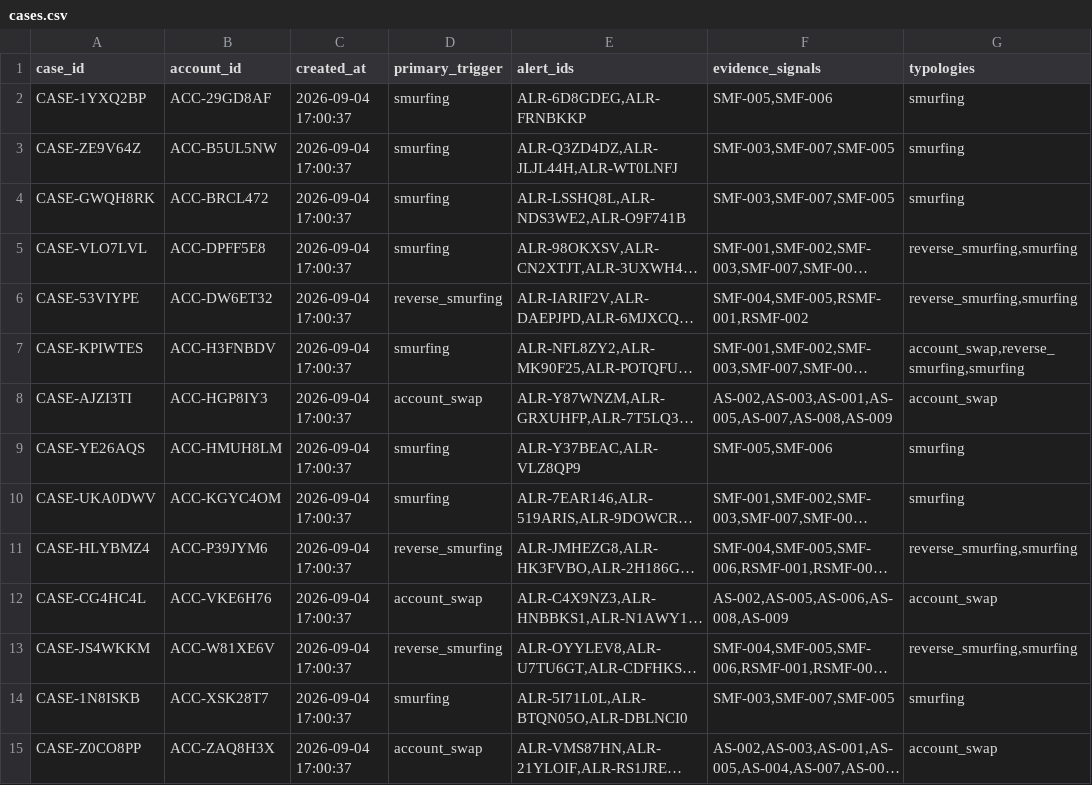
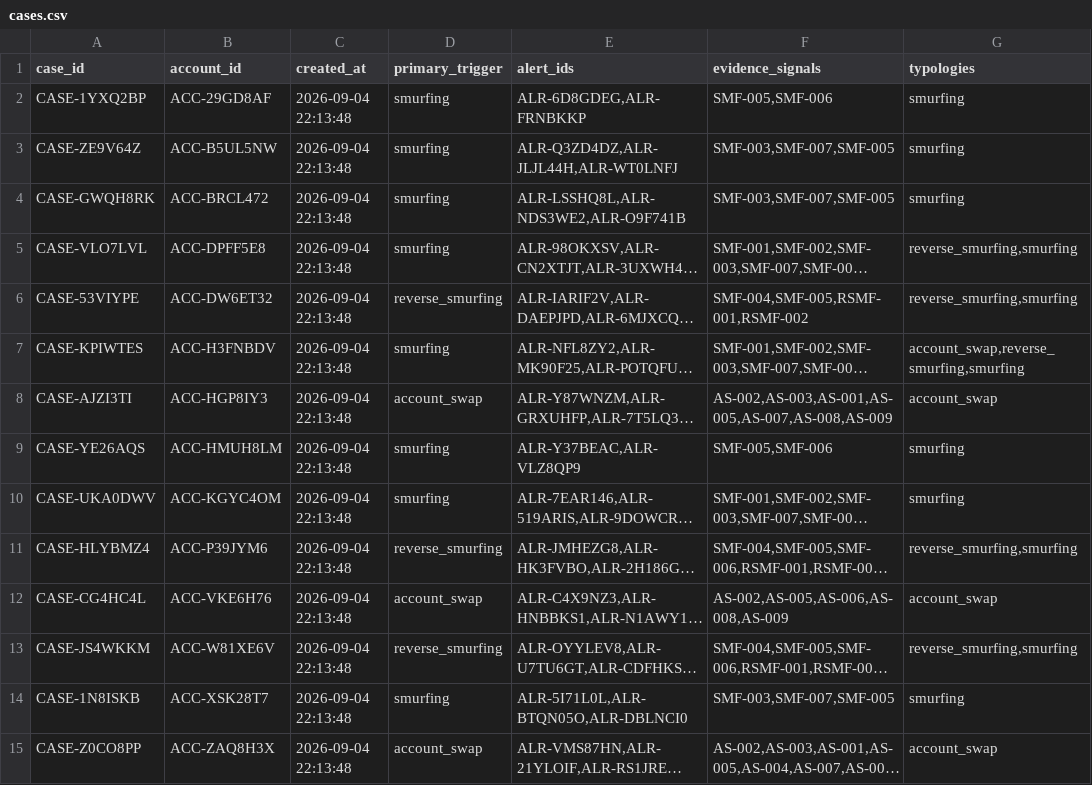
Before and after one commit to rajeevsharmap/Fraud-Investigator-Intelligence, a CSV file: backend/mockdata/cases.csv, drawn as a sheet; only a part is shown; long unchanged cells end in …; the diff names each change by its address in the sheet, - before the commit and + after, or states it on an @@ line.

```diff
--- a/backend/mockdata/cases.csv
+++ b/backend/mockdata/cases.csv
-C2:C15 (created_at): 2026-09-04 17:00:37
+C2:C15 (created_at): 2026-09-04 22:13:48
```
Also changed, not shown: backend/mockdata/suspected_alerts.csv, 2 other files.
